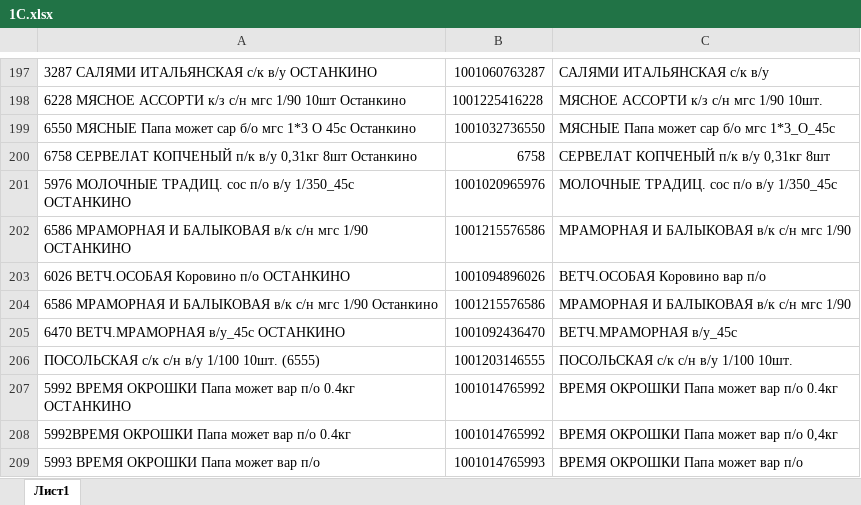
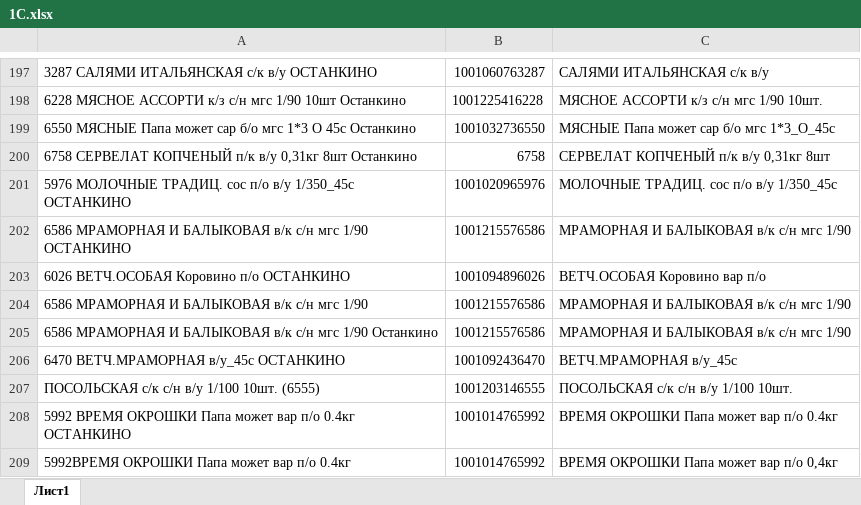
Before and after one commit to Fejanin/ostankino_ki, an Excel workbook: moduls/1С.xlsx, sheet Лист1, drawn as a sheet; only a part is shown, gaps mark what is left out; the shorter side is filled out with more unchanged rows; values as stored, in another font and other column widths than the file's, no borders; the diff names each change by its address in the sheet, - before the commit and + after, or states it on an @@ line.

```diff
--- a/moduls/1С.xlsx (sheet Лист1)
+++ b/moduls/1С.xlsx (sheet Лист1)
+row 204: 6586 МРАМОРНАЯ И БАЛЫКОВАЯ в/к с/н мгс 1/90 | 1001215576586 | МРАМОРНАЯ И БАЛЫКОВАЯ в/к с/н мгс 1/90
```
Also changed, not shown: 2 other files.
